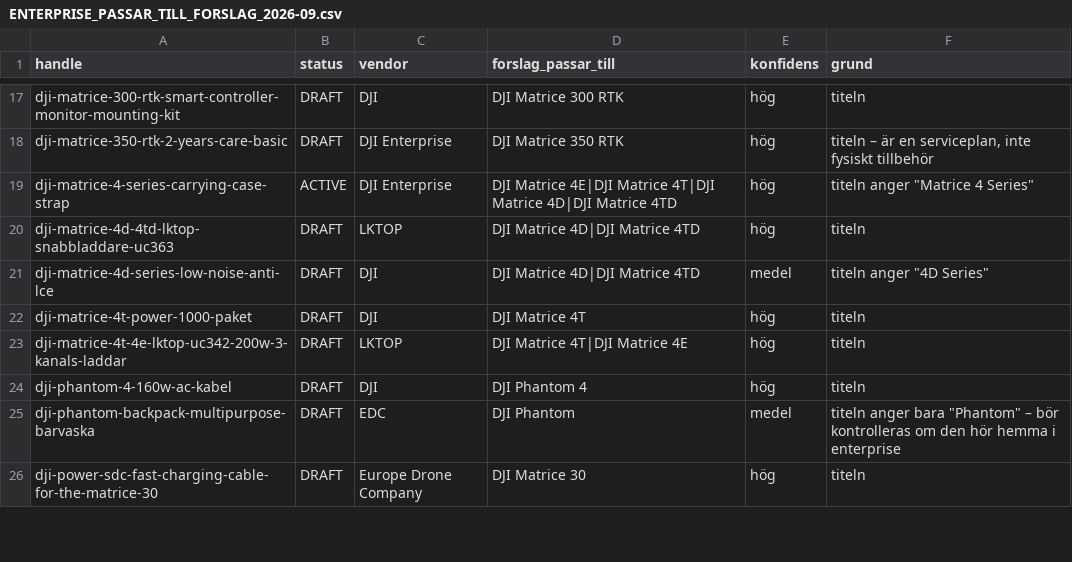
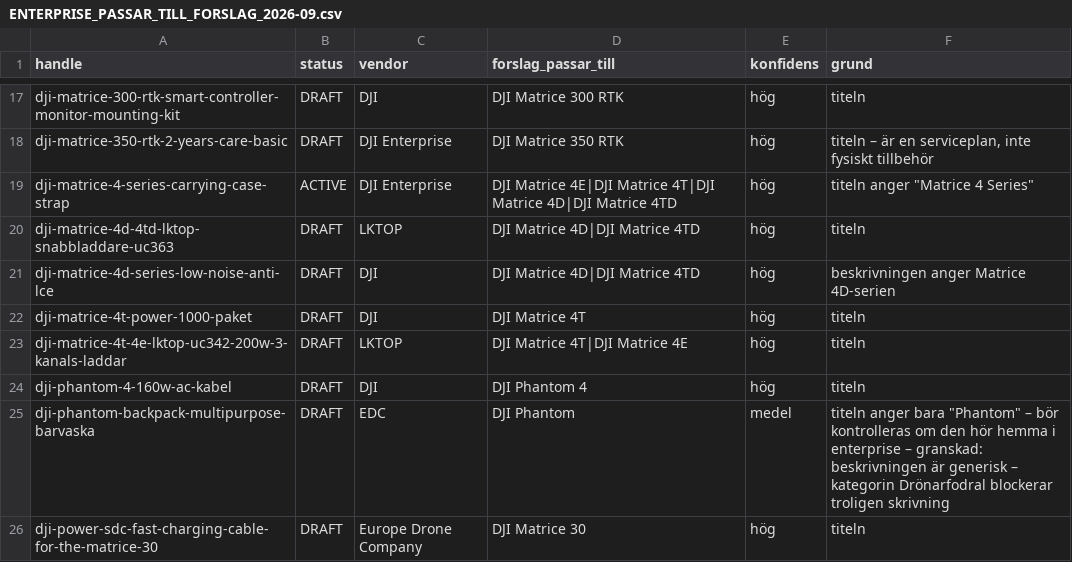
Before and after one commit to boolsson81/eudronecompany, a CSV file: docs/reports/ENTERPRISE_PASSAR_TILL_FORSLAG_2026-09.csv, drawn as a sheet; only a part is shown, gaps mark what is left out; the diff covers the shown part only.

```diff
--- a/docs/reports/ENTERPRISE_PASSAR_TILL_FORSLAG_2026-09.csv
+++ b/docs/reports/ENTERPRISE_PASSAR_TILL_FORSLAG_2026-09.csv
@@ -20,3 +20,3 @@ dji-matrice-4-series-carrying-case-strap;ACTIVE;DJI Enterprise;DJI Matrice 4E|DJ
 dji-matrice-4d-4td-lktop-snabbladdare-uc363;DRAFT;LKTOP;DJI Matrice 4D|DJI Matrice 4TD;hög;titeln
-dji-matrice-4d-series-low-noise-anti-lce;DRAFT;DJI;DJI Matrice 4D|DJI Matrice 4TD;medel;titeln anger "4D Series"
+dji-matrice-4d-series-low-noise-anti-lce;DRAFT;DJI;DJI Matrice 4D|DJI Matrice 4TD;hög;beskrivningen anger Matrice 4D-serien
 dji-matrice-4t-power-1000-paket;DRAFT;DJI;DJI Matrice 4T;hög;titeln
@@ -24,3 +24,3 @@ dji-matrice-4t-4e-lktop-uc342-200w-3-kanals-laddar;DRAFT;LKTOP;DJI Matrice 4T|DJ
 dji-phantom-4-160w-ac-kabel;DRAFT;DJI;DJI Phantom 4;hög;titeln
-dji-phantom-backpack-multipurpose-barvaska;DRAFT;EDC;DJI Phantom;medel;titeln anger bara "Phantom" – bör kontrolleras om den hör hemma i enterprise
+dji-phantom-backpack-multipurpose-barvaska;DRAFT;EDC;DJI Phantom;medel;titeln anger bara "Phantom" – bör kontrolleras om den hör hemma i enterprise – granskad: beskrivningen är generisk – kategorin Drönarfodral blockerar troligen skrivning
 dji-power-sdc-fast-charging-cable-for-the-matrice-30;DRAFT;Europe Drone Company;DJI Matrice 30;hög;titeln
```
Also changed, not shown: 23 edited cells elsewhere in this file, 1 other file.
